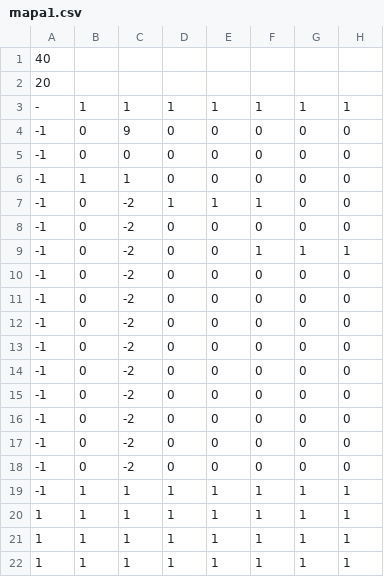
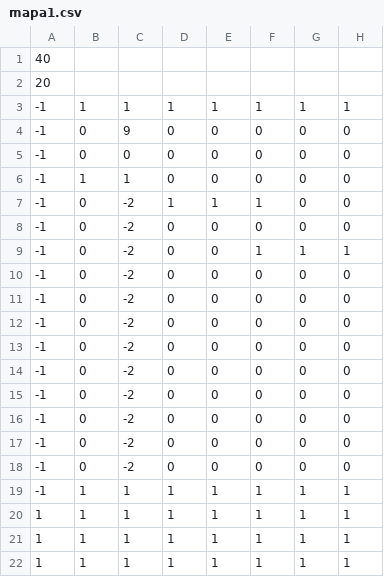
Before and after one commit to MarNara/Filesafe, a CSV file: mapas/mapa1.csv, drawn as a sheet; only a part is shown; the diff names each change by its address in the sheet, - before the commit and + after, or states it on an @@ line.

Commit message:
arreglo mapa1

```diff
--- a/mapas/mapa1.csv
+++ b/mapas/mapa1.csv
-A3: -
+A3: -1
```
Also changed, not shown: 2 other files.
